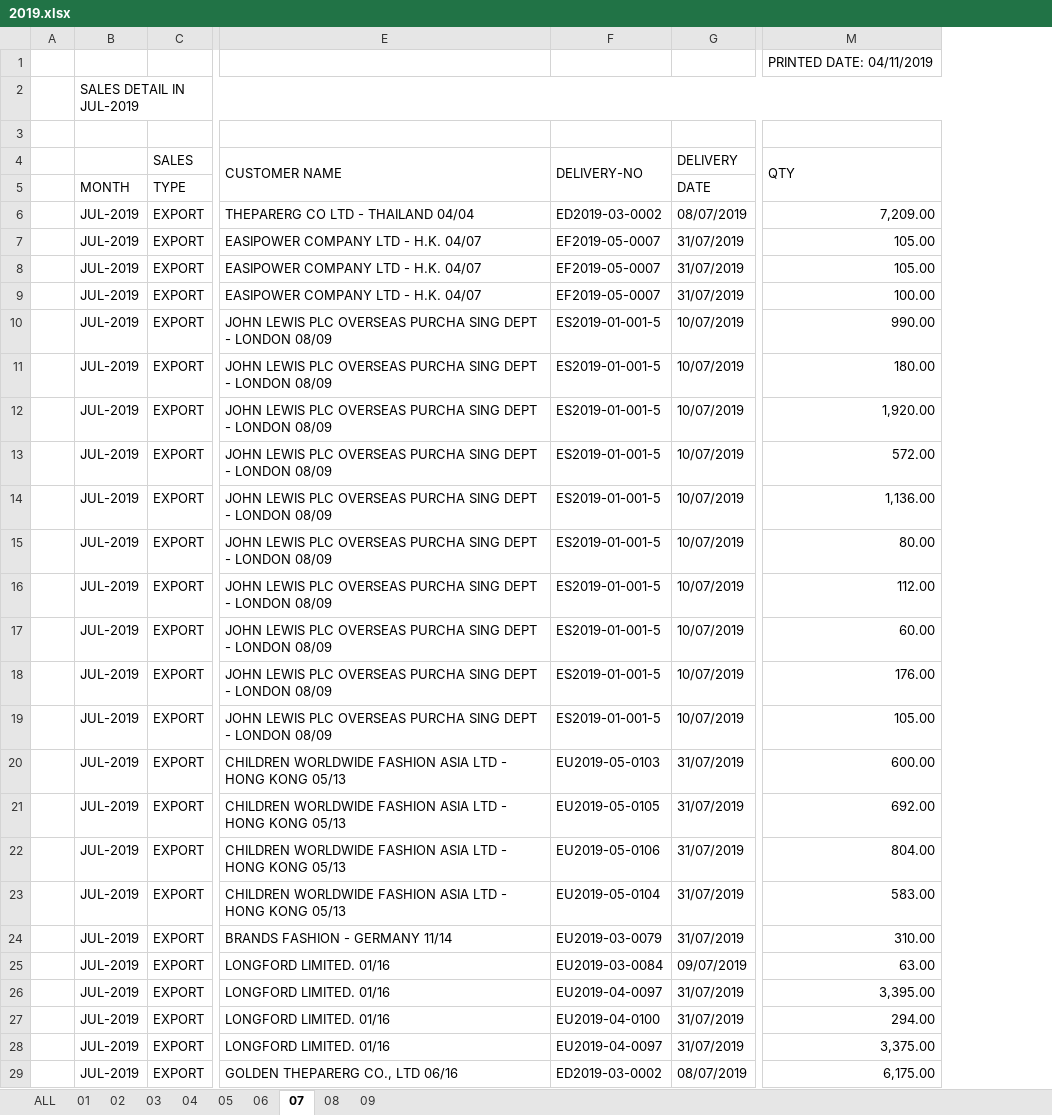
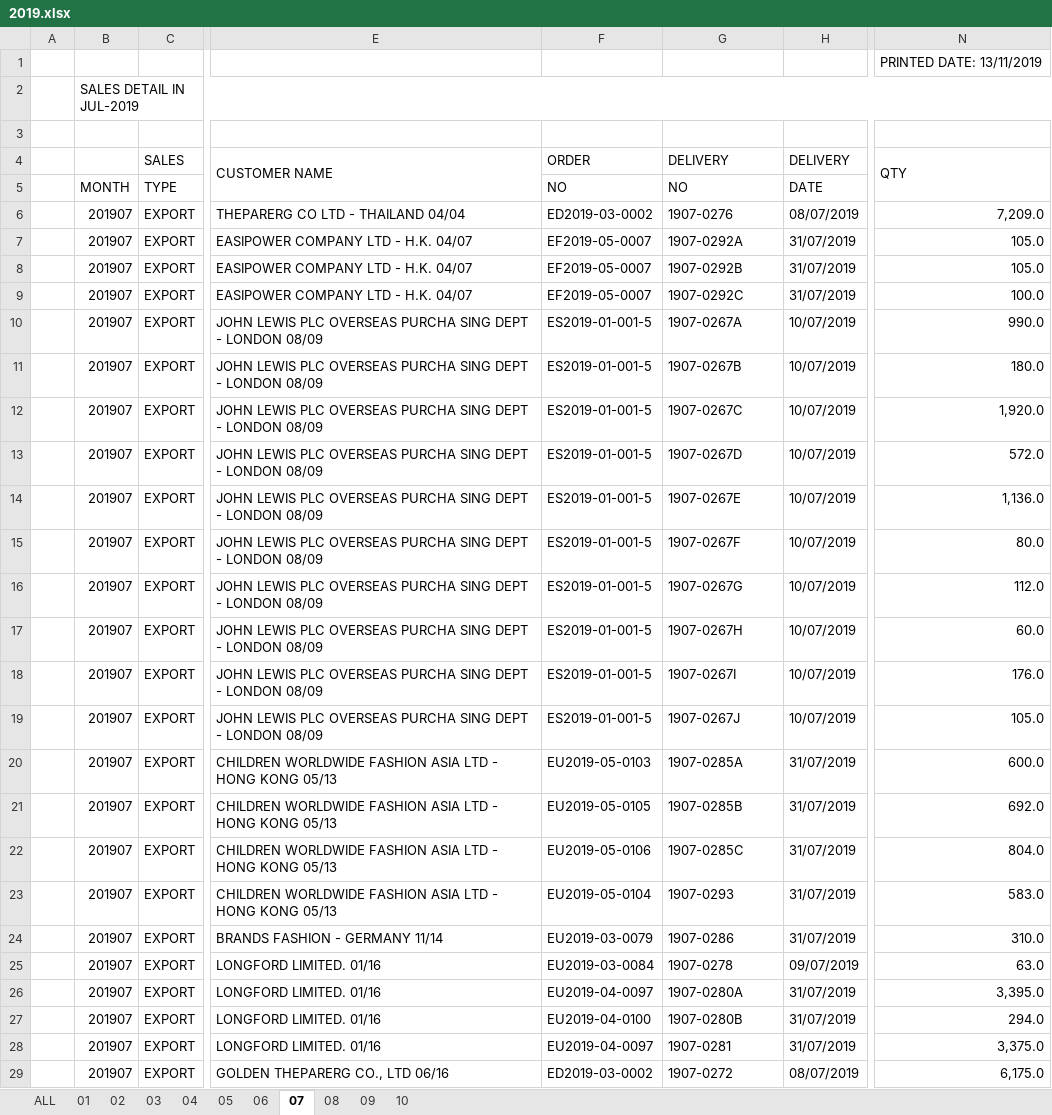
Before and after one commit to yanuarizalk/asp_reports, an Excel workbook: wwwroot/files/Sales_Detail/2019.xlsx, sheet 07, drawn as a sheet; only a part is shown, gaps mark what is left out; values as stored, in another font and other column widths than the file's, no cell formats; removed rows and columns are numbered as before the commit, all else as after; the diff covers the shown part only; the diff names each change by its address in the sheet, - before the commit and + after, or states it on an @@ line.

```diff
--- a/wwwroot/files/Sales_Detail/2019.xlsx (sheet 07)
+++ b/wwwroot/files/Sales_Detail/2019.xlsx (sheet 07)
+sheet tab: 10
-column B, rows 2-29: SALES DETAIL IN JUL-2019 |  |  | MONTH | JUL-2019 | JUL-2019 | JUL-2019 | JUL-2019 | JUL-2019 | JUL-2019 | JUL-2019 | JUL-2019 | JUL-2019 | JUL-2019 | JUL-2019 | JUL-2019 | JUL-2019 | JUL-2019 | JUL-2019 | JUL-2019 | JUL-2019 | JUL-2019 | JUL-2019 | JUL-2019 | JUL-2019 | JUL-2019 | JUL-2019 | JUL-2019
+column B, rows 2-29: SALES DETAIL IN JUL-2019 |  |  | MONTH | 201907 | 201907 | 201907 | 201907 | 201907 | 201907 | 201907 | 201907 | 201907 | 201907 | 201907 | 201907 | 201907 | 201907 | 201907 | 201907 | 201907 | 201907 | 201907 | 201907 | 201907 | 201907 | 201907 | 201907
+column F, rows 4-29: ORDER | NO | ED2019-03-0002 | EF2019-05-0007 | EF2019-05-0007 | EF2019-05-0007 | ES2019-01-001-5 | ES2019-01-001-5 | ES2019-01-001-5 | ES2019-01-001-5 | ES2019-01-001-5 | ES2019-01-001-5 | ES2019-01-001-5 | ES2019-01-001-5 | ES2019-01-001-5 | ES2019-01-001-5 | EU2019-05-0103 | EU2019-05-0105 | EU2019-05-0106 | EU2019-05-0104 | EU2019-03-0079 | EU2019-03-0084 | EU2019-04-0097 | EU2019-04-0100 | EU2019-04-0097 | ED2019-03-0002
-column M, rows 1-29: PRINTED DATE: 04/11/2019 |  |  | QTY |  | 7,209.00 | 105.00 | 105.00 | 100.00 | 990.00 | 180.00 | 1,920.00 | 572.00 | 1,136.00 | 80.00 | 112.00 | 60.00 | 176.00 | 105.00 | 600.00 | 692.00 | 804.00 | 583.00 | 310.00 | 63.00 | 3,395.00 | 294.00 | 3,375.00 | 6,175.00
+column N, rows 1-29: PRINTED DATE: 13/11/2019 |  |  | QTY |  | 7,209.0 | 105.0 | 105.0 | 100.0 | 990.0 | 180.0 | 1,920.0 | 572.0 | 1,136.0 | 80.0 | 112.0 | 60.0 | 176.0 | 105.0 | 600.0 | 692.0 | 804.0 | 583.0 | 310.0 | 63.0 | 3,395.0 | 294.0 | 3,375.0 | 6,175.0
-G4: DELIVERY-NO
+G4: DELIVERY
-F4:F5 merged
-G5: (empty)
+G5: NO
-G6: ED2019-03-0002
+G6: 1907-0276
-G7: EF2019-05-0007
+G7: 1907-0292A
-G8: EF2019-05-0007
+G8: 1907-0292B
-G9: EF2019-05-0007
+G9: 1907-0292C
-G10: ES2019-01-001-5
+G10: 1907-0267A
-G11: ES2019-01-001-5
+G11: 1907-0267B
-G12: ES2019-01-001-5
+G12: 1907-0267C
-G13: ES2019-01-001-5
+G13: 1907-0267D
-G14: ES2019-01-001-5
+G14: 1907-0267E
-G15: ES2019-01-001-5
+G15: 1907-0267F
-G16: ES2019-01-001-5
+G16: 1907-0267G
-G17: ES2019-01-001-5
+G17: 1907-0267H
-G18: ES2019-01-001-5
+G18: 1907-0267I
-G19: ES2019-01-001-5
+G19: 1907-0267J
-G20: EU2019-05-0103
+G20: 1907-0285A
-G21: EU2019-05-0105
+G21: 1907-0285B
-G22: EU2019-05-0106
+G22: 1907-0285C
-G23: EU2019-05-0104
+G23: 1907-0293
-G24: EU2019-03-0079
+G24: 1907-0286
-G25: EU2019-03-0084
+G25: 1907-0278
-G26: EU2019-04-0097
+G26: 1907-0280A
-G27: EU2019-04-0100
+G27: 1907-0280B
-G28: EU2019-04-0097
+G28: 1907-0281
-G29: ED2019-03-0002
+G29: 1907-0272
```
Also changed, not shown: 5 added rows and 54 edited cells elsewhere in this sheet, sheet ALL, sheet 01, sheet 03, sheet 02, sheet 04, sheet 06, 3 more sheets, cell formats, formulas that keep their value, 19 other files.
